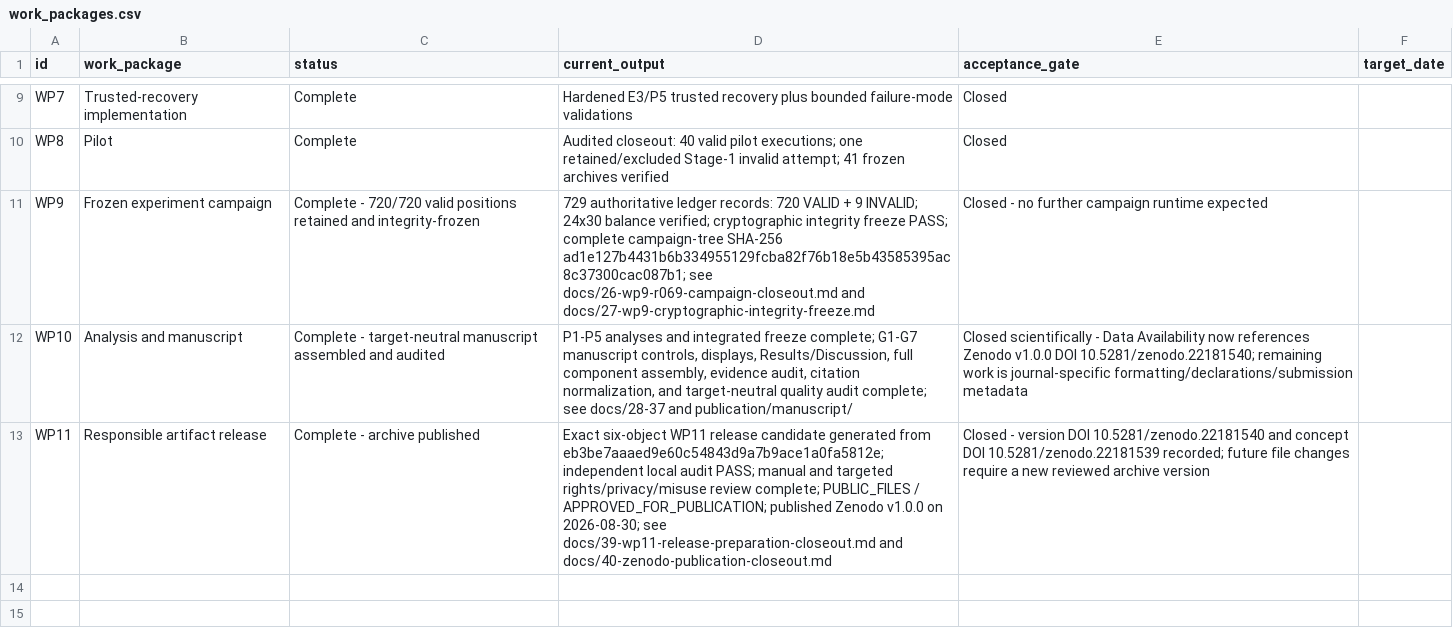
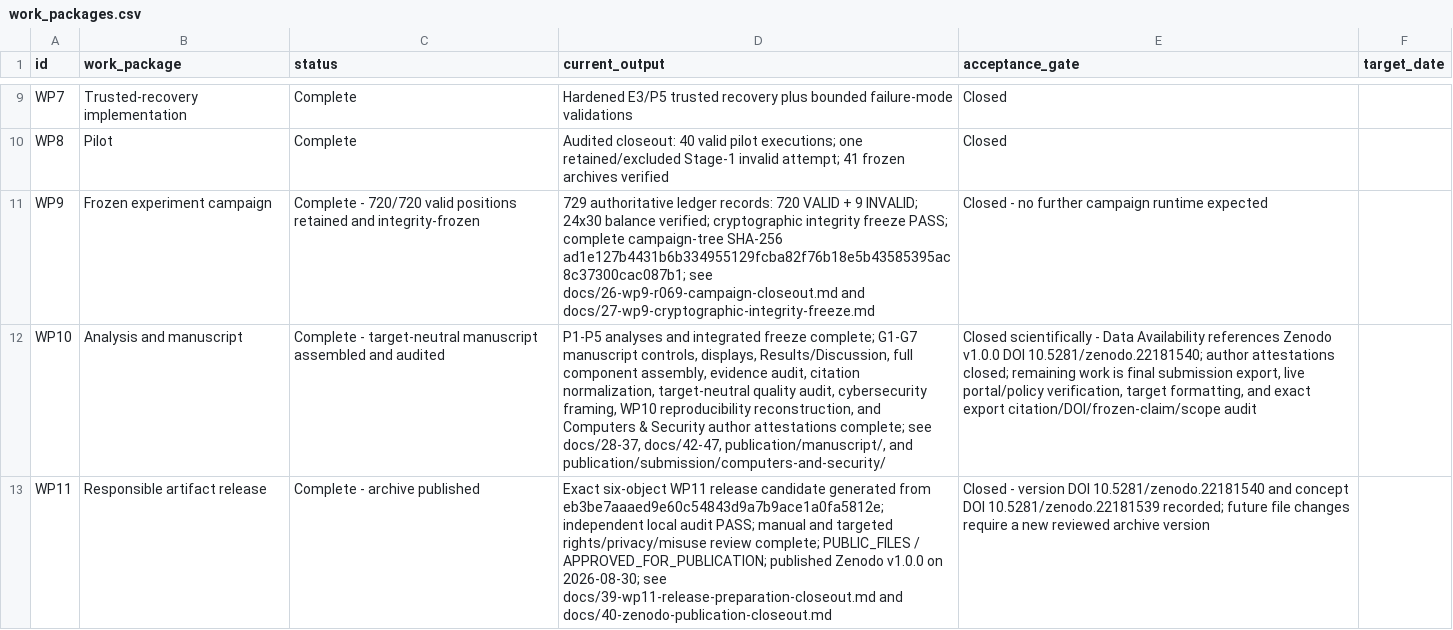
Before and after one commit to Zartharas/mission-aware-satellite-cyber-recovery, a CSV file: tracker/work_packages.csv, drawn as a sheet; only a part is shown, gaps mark what is left out; the diff names each change by its address in the sheet, - before the commit and + after, or states it on an @@ line.

Commit message:
tracker: synchronize WP10 submission gate state

```diff
--- a/tracker/work_packages.csv
+++ b/tracker/work_packages.csv
-D12 (current_output): …citation normalization, and target-neutral quality audit complete; see docs/28-37 and publication/manuscript/
+D12 (current_output): …citation normalization, target-neutral quality audit, cybersecurity framing, WP10 reproducibility reconstruction, and Computers & Security author attestations complete; see docs/28-37, docs/42-47, publication/manuscript/, and publication/submission/computers-and-security/
-E12 (acceptance_gate): …Data Availability now references Zenodo v1.0.0 DOI 10.5281/zenodo.22181540; remaining work is journal-specific formatting/declarations/submission metadata
+E12 (acceptance_gate): …Data Availability references Zenodo v1.0.0 DOI 10.5281/zenodo.22181540; author attestations closed; remaining work is final submission export, live portal/policy verification, target formatting, and exact export citation/DOI/frozen-claim/scope audit
```
